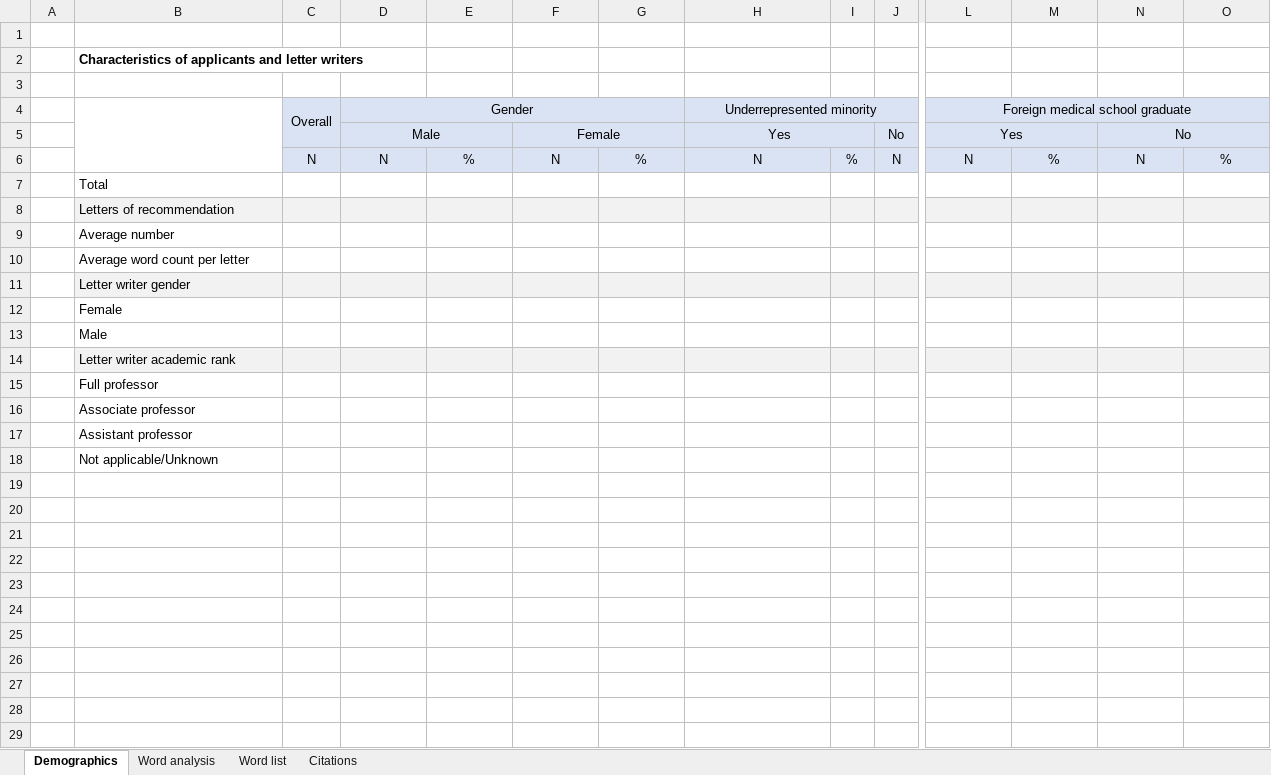
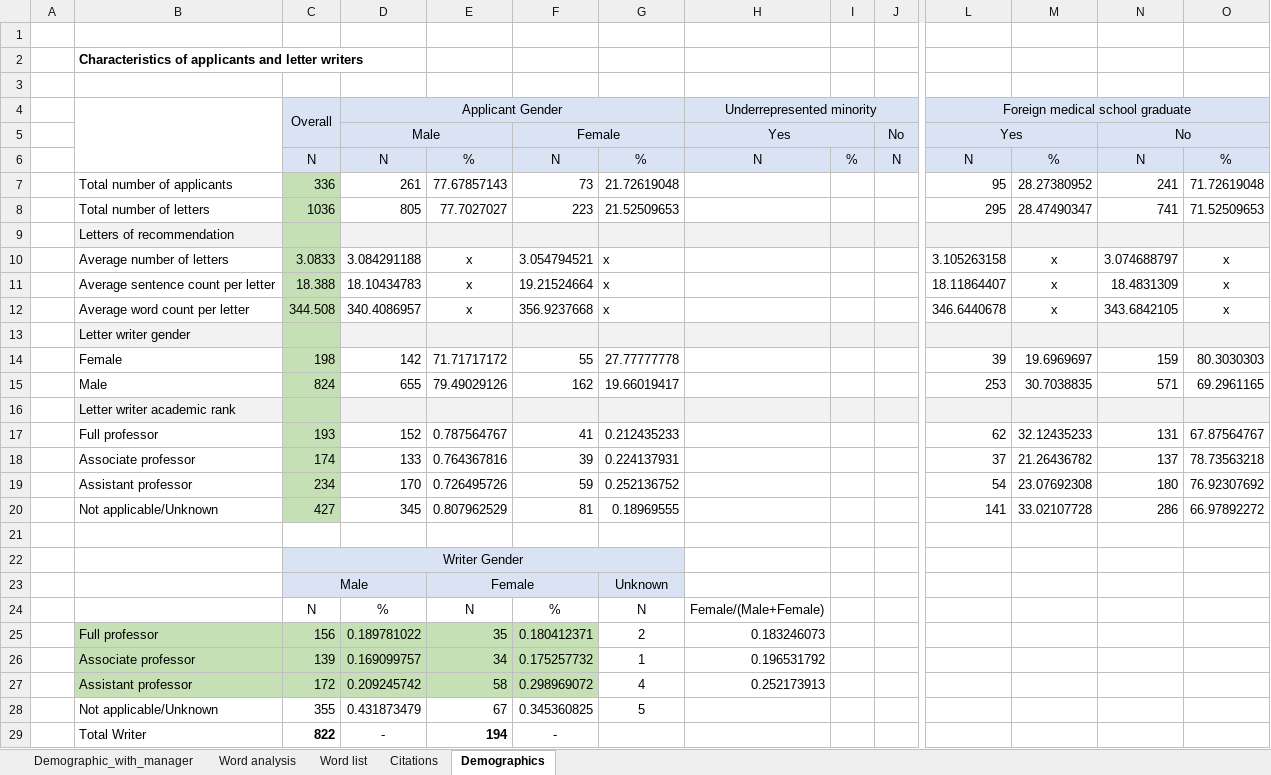
Before and after one commit to Benan-Akca/AURA_REFERENCE_LETTER, an Excel workbook: LOR Project.xlsx, sheet Demographics, drawn as a sheet; only a part is shown, gaps mark what is left out; values as stored, in another font and other column widths than the file's, no borders; removed rows and columns are numbered as before the commit, all else as after; rows hold the shown columns only; the diff names each change by its address in the sheet, - before the commit and + after, or states it on an @@ line.

Commit message:
Auto stash before merge of "checking_numbers_and_keeneye" and "origin/checking_numbers_and_keeneye"

```diff
--- a/LOR Project.xlsx (sheet Demographics)
+++ b/LOR Project.xlsx (sheet Demographics)
+sheet tab: Demographic_with_manager
@@ sheet tab order changed: Demographic_with_manager | Word analysis | Word list | Citations | Demographics @@
-D4: Gender
+D4: Applicant Gender
-row 7:  | Total
+row 7:  | Total number of applicants | 336 | 261 | 77.67857143 | 73 | 21.72619048 |  |  |  | 95 | 28.27380952 | 241 | 71.72619048
+row 8:  | Total number of letters | 1036 | 805 | 77.7027027 | 223 | 21.52509653 |  |  |  | 295 | 28.47490347 | 741 | 71.52509653
-C9 fill: #F2F2F2
+C9 fill: #C5E0B4
-row 9:  | Average number
-row 10:  | Average word count per letter
+row 10:  | Average number of letters | 3.0833 | 3.084291188 | x | 3.054794521 | x |  |  |  | 3.105263158 | x | 3.074688797 | x
+row 11:  | Average sentence count per letter | 18.388 | 18.10434783 | x | 19.21524664 | x |  |  |  | 18.11864407 | x | 18.4831309 | x
+row 12:  | Average word count per letter | 344.508 | 340.4086957 | x | 356.9237668 | x |  |  |  | 346.6440678 | x | 343.6842105 | x
-C13 fill: #F2F2F2
+C13 fill: #C5E0B4
-row 12:  | Female
-row 13:  | Male
+row 14:  | Female | 198 | 142 | 71.71717172 | 55 | 27.77777778 |  |  |  | 39 | 19.6969697 | 159 | 80.3030303
+row 15:  | Male | 824 | 655 | 79.49029126 | 162 | 19.66019417 |  |  |  | 253 | 30.7038835 | 571 | 69.2961165
-C16 fill: #F2F2F2
+C16 fill: #C5E0B4
-row 15:  | Full professor
-row 16:  | Associate professor
-row 17:  | Assistant professor
+row 17:  | Full professor | 193 | 152 | 0.787564767 | 41 | 0.212435233 |  |  |  | 62 | 32.12435233 | 131 | 67.87564767
+row 18:  | Associate professor | 174 | 133 | 0.764367816 | 39 | 0.224137931 |  |  |  | 37 | 21.26436782 | 137 | 78.73563218
+row 19:  | Assistant professor | 234 | 170 | 0.726495726 | 59 | 0.252136752 |  |  |  | 54 | 23.07692308 | 180 | 76.92307692
+row 20:  | Not applicable/Unknown | 427 | 345 | 0.807962529 | 81 | 0.18969555 |  |  |  | 141 | 33.02107728 | 286 | 66.97892272
-B21: Not applicable/Unknown
+B21: (empty)
+row 22:  |  | Writer Gender
+row 23:  |  | Male |  | Female |  | Unknown
+row 24:  |  | N | % | N | % | N | Female/(Male+Female)
+row 25:  | Full professor | 156 | 0.189781022 | 35 | 0.180412371 | 2 | 0.183246073
+row 26:  | Associate professor | 139 | 0.169099757 | 34 | 0.175257732 | 1 | 0.196531792
+row 27:  | Assistant professor | 172 | 0.209245742 | 58 | 0.298969072 | 4 | 0.252173913
+row 28:  | Not applicable/Unknown | 355 | 0.431873479 | 67 | 0.345360825 | 5
+row 29:  | Total Writer | 822 | - | 194 | -
```
Also changed, not shown: sheet Word analysis, sheet Word list, charts or pictures, 59 other files.
